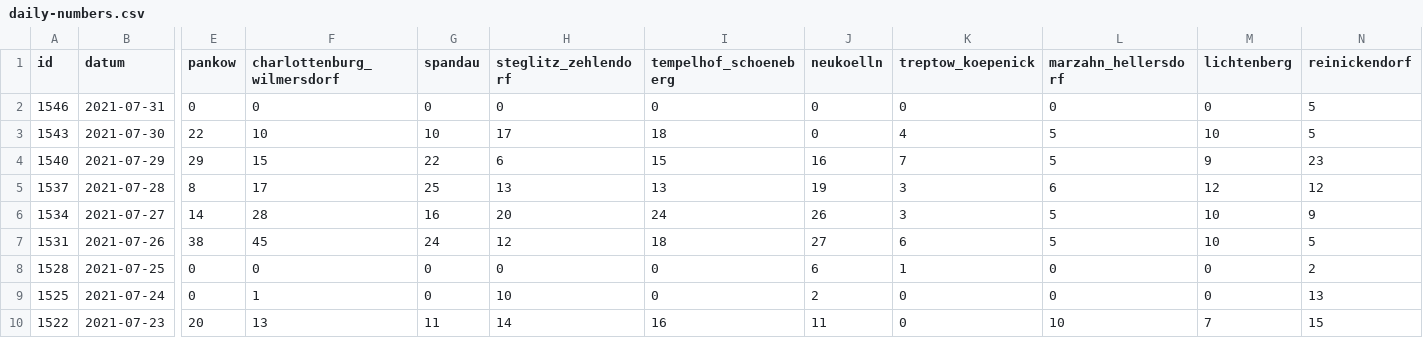
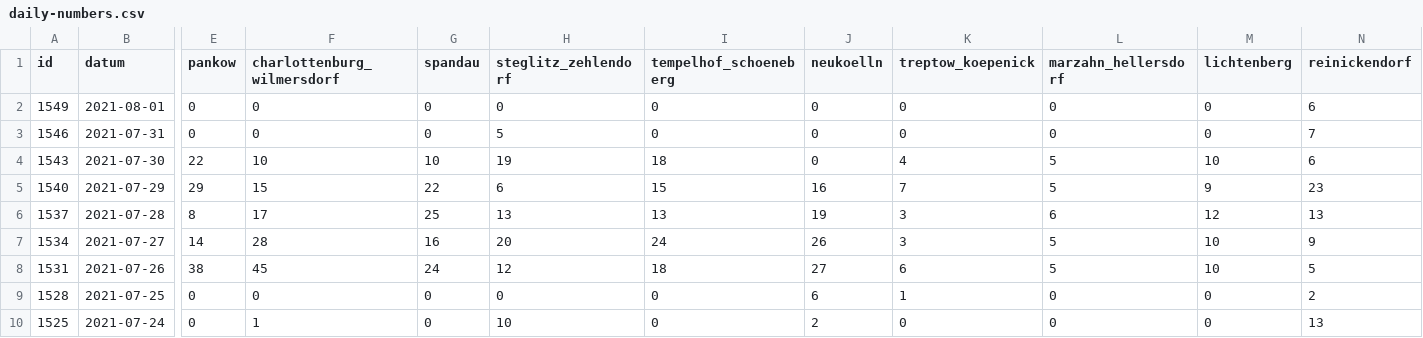
Before and after one commit to MarkusH/covid19-berlin, a CSV file: data/daily-numbers.csv, drawn as a sheet; only a part is shown, gaps mark what is left out; the shorter side is filled out with more unchanged rows; addresses are those after the commit; rows hold the shown columns only; the diff names each change by its address in the sheet, - before the commit and + after, or states it on an @@ line.

```diff
--- a/data/daily-numbers.csv
+++ b/data/daily-numbers.csv
+row 2: 1549 | 2021-08-01 | 0 | 0 | 0 | 0 | 0 | 0 | 0 | 0 | 0 | 6
-H3 (steglitz_zehlendorf): 0
+H3 (steglitz_zehlendorf): 5
-N3 (reinickendorf): 5
+N3 (reinickendorf): 7
-H4 (steglitz_zehlendorf): 17
+H4 (steglitz_zehlendorf): 19
-N4 (reinickendorf): 5
+N4 (reinickendorf): 6
-N6 (reinickendorf): 12
+N6 (reinickendorf): 13
```
Also changed, not shown: data/daily-indicators.csv.
